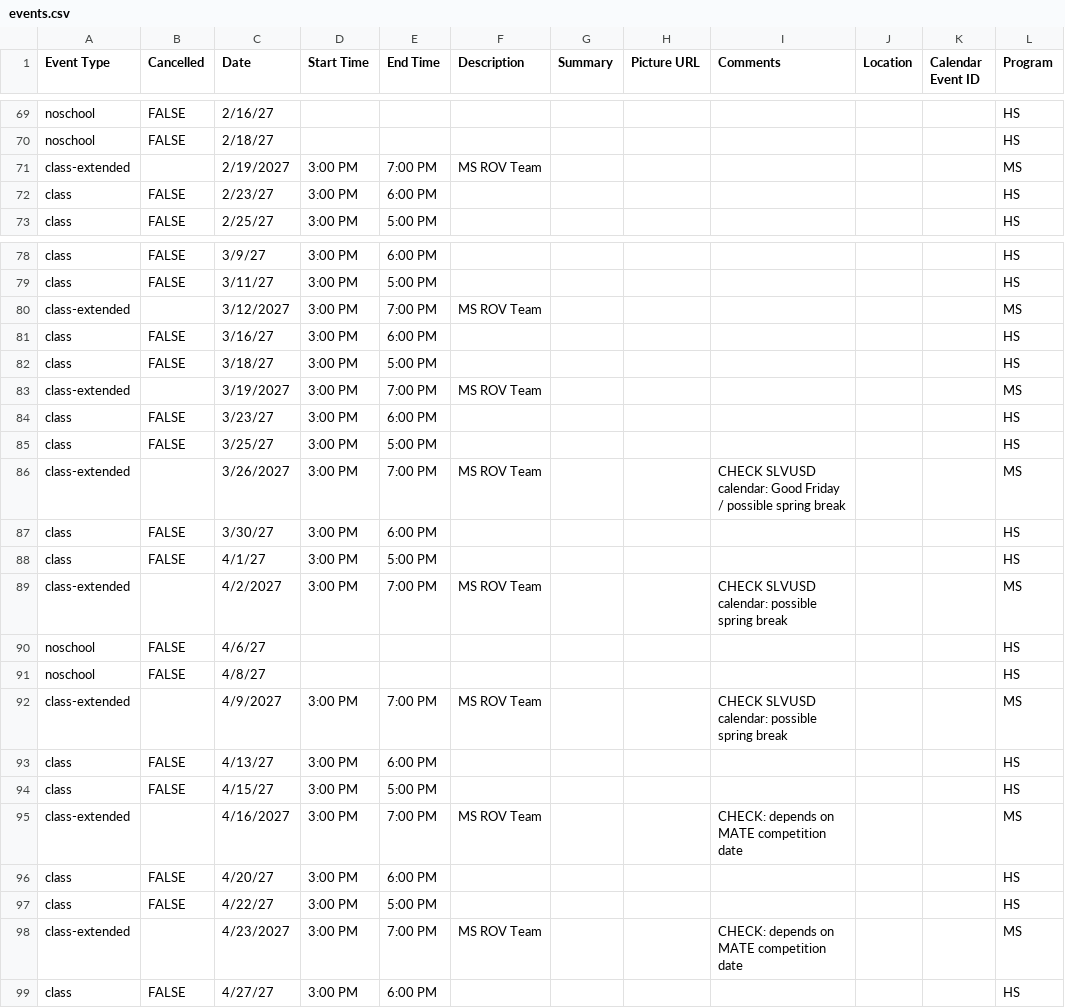
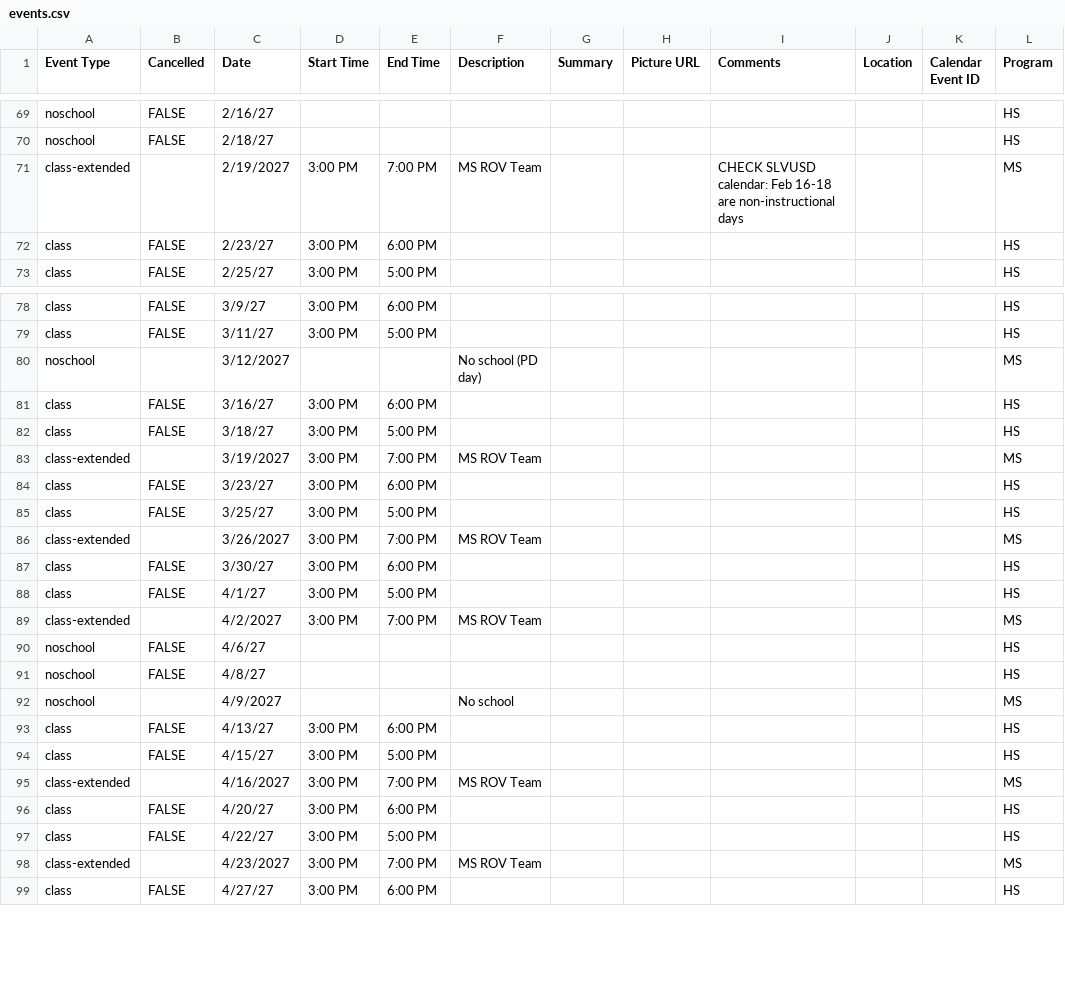
Before and after one commit to porttack/rov, a CSV file: assets/data/events.csv, drawn as a sheet; only a part is shown, gaps mark what is left out.

```diff
--- a/assets/data/events.csv
+++ b/assets/data/events.csv
@@ -70,3 +70,3 @@ noschool,FALSE,2/16/27,,,,,,,,,HS
 noschool,FALSE,2/18/27,,,,,,,,,HS
-class-extended,,2/19/2027,3:00 PM,7:00 PM,MS ROV Team,,,,,,MS
+class-extended,,2/19/2027,3:00 PM,7:00 PM,MS ROV Team,,,CHECK SLVUSD calendar: Feb 16-18 are non-instructional days,,,MS
 class,FALSE,2/23/27,3:00 PM,6:00 PM,,,,,,,HS
@@ -79,3 +79,3 @@ class,FALSE,3/9/27,3:00 PM,6:00 PM,,,,,,,HS
 class,FALSE,3/11/27,3:00 PM,5:00 PM,,,,,,,HS
-class-extended,,3/12/2027,3:00 PM,7:00 PM,MS ROV Team,,,,,,MS
+noschool,,3/12/2027,,,No school (PD day),,,,,,MS
 class,FALSE,3/16/27,3:00 PM,6:00 PM,,,,,,,HS
@@ -85,15 +85,15 @@ class,FALSE,3/23/27,3:00 PM,6:00 PM,,,,,,,HS
 class,FALSE,3/25/27,3:00 PM,5:00 PM,,,,,,,HS
-class-extended,,3/26/2027,3:00 PM,7:00 PM,MS ROV Team,,,CHECK SLVUSD calendar: Good Friday / possible spring break,,,MS
+class-extended,,3/26/2027,3:00 PM,7:00 PM,MS ROV Team,,,,,,MS
 class,FALSE,3/30/27,3:00 PM,6:00 PM,,,,,,,HS
 class,FALSE,4/1/27,3:00 PM,5:00 PM,,,,,,,HS
-class-extended,,4/2/2027,3:00 PM,7:00 PM,MS ROV Team,,,CHECK SLVUSD calendar: possible spring break,,,MS
+class-extended,,4/2/2027,3:00 PM,7:00 PM,MS ROV Team,,,,,,MS
 noschool,FALSE,4/6/27,,,,,,,,,HS
 noschool,FALSE,4/8/27,,,,,,,,,HS
-class-extended,,4/9/2027,3:00 PM,7:00 PM,MS ROV Team,,,CHECK SLVUSD calendar: possible spring break,,,MS
+noschool,,4/9/2027,,,No school,,,,,,MS
 class,FALSE,4/13/27,3:00 PM,6:00 PM,,,,,,,HS
 class,FALSE,4/15/27,3:00 PM,5:00 PM,,,,,,,HS
-class-extended,,4/16/2027,3:00 PM,7:00 PM,MS ROV Team,,,CHECK: depends on MATE competition date,,,MS
+class-extended,,4/16/2027,3:00 PM,7:00 PM,MS ROV Team,,,,,,MS
 class,FALSE,4/20/27,3:00 PM,6:00 PM,,,,,,,HS
 class,FALSE,4/22/27,3:00 PM,5:00 PM,,,,,,,HS
-class-extended,,4/23/2027,3:00 PM,7:00 PM,MS ROV Team,,,CHECK: depends on MATE competition date,,,MS
+class-extended,,4/23/2027,3:00 PM,7:00 PM,MS ROV Team,,,,,,MS
 class,FALSE,4/27/27,3:00 PM,6:00 PM,,,,,,,HS
```
